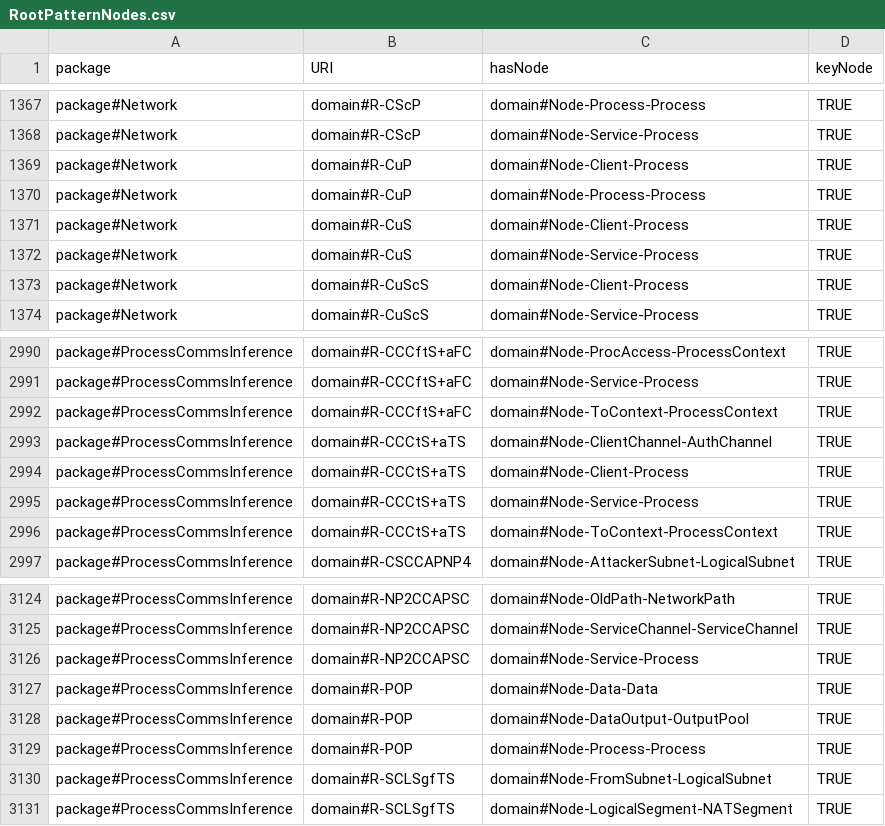
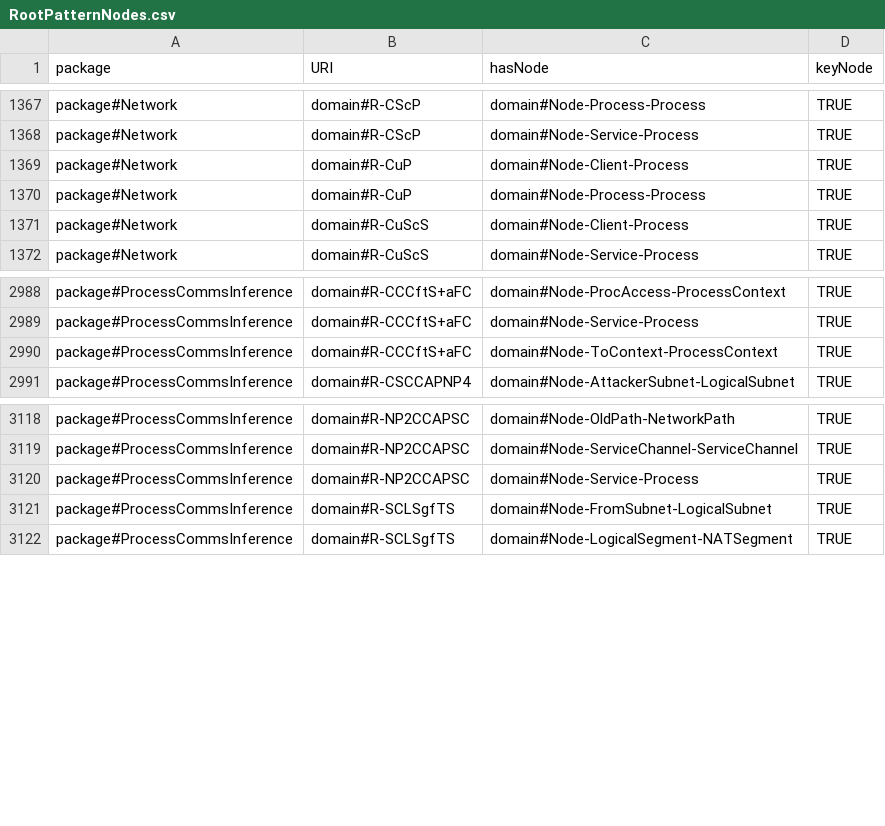
Before and after one commit to Spyderisk/domain-network, a CSV file: csv/RootPatternNodes.csv, drawn as a sheet; only a part is shown, gaps mark what is left out.

Commit message:
Issue #107: extra construction pattern HuirPeI-OD-p-cC-iHu-DS+c added to make user output processing output if there is no other source for the data. See also issue #140.

```diff
--- a/csv/RootPatternNodes.csv
+++ b/csv/RootPatternNodes.csv
@@ -1370,4 +1370,2 @@ package#Network,domain#R-CuP,domain#Node-Client-Process,TRUE
 package#Network,domain#R-CuP,domain#Node-Process-Process,TRUE
-package#Network,domain#R-CuS,domain#Node-Client-Process,TRUE
-package#Network,domain#R-CuS,domain#Node-Service-Process,TRUE
 package#Network,domain#R-CuScS,domain#Node-Client-Process,TRUE
@@ -2992,6 +2990,2 @@ package#ProcessCommsInference,domain#R-CCCftS+aFC,domain#Node-Service-Process,TR
 package#ProcessCommsInference,domain#R-CCCftS+aFC,domain#Node-ToContext-ProcessContext,TRUE
-package#ProcessCommsInference,domain#R-CCCtS+aTS,domain#Node-ClientChannel-AuthChannel,TRUE
-package#ProcessCommsInference,domain#R-CCCtS+aTS,domain#Node-Client-Process,TRUE
-package#ProcessCommsInference,domain#R-CCCtS+aTS,domain#Node-Service-Process,TRUE
-package#ProcessCommsInference,domain#R-CCCtS+aTS,domain#Node-ToContext-ProcessContext,TRUE
 package#ProcessCommsInference,domain#R-CSCCAPNP4,domain#Node-AttackerSubnet-LogicalSubnet,TRUE
@@ -3126,5 +3120,2 @@ package#ProcessCommsInference,domain#R-NP2CCAPSC,domain#Node-ServiceChannel-Serv
 package#ProcessCommsInference,domain#R-NP2CCAPSC,domain#Node-Service-Process,TRUE
-package#ProcessCommsInference,domain#R-POP,domain#Node-Data-Data,TRUE
-package#ProcessCommsInference,domain#R-POP,domain#Node-DataOutput-OutputPool,TRUE
-package#ProcessCommsInference,domain#R-POP,domain#Node-Process-Process,TRUE
 package#ProcessCommsInference,domain#R-SCLSgfTS,domain#Node-FromSubnet-LogicalSubnet,TRUE
```
Also changed, not shown: csv/ConstructionPattern.csv, csv/MatchingPatternLinks.csv, 8 other files.
